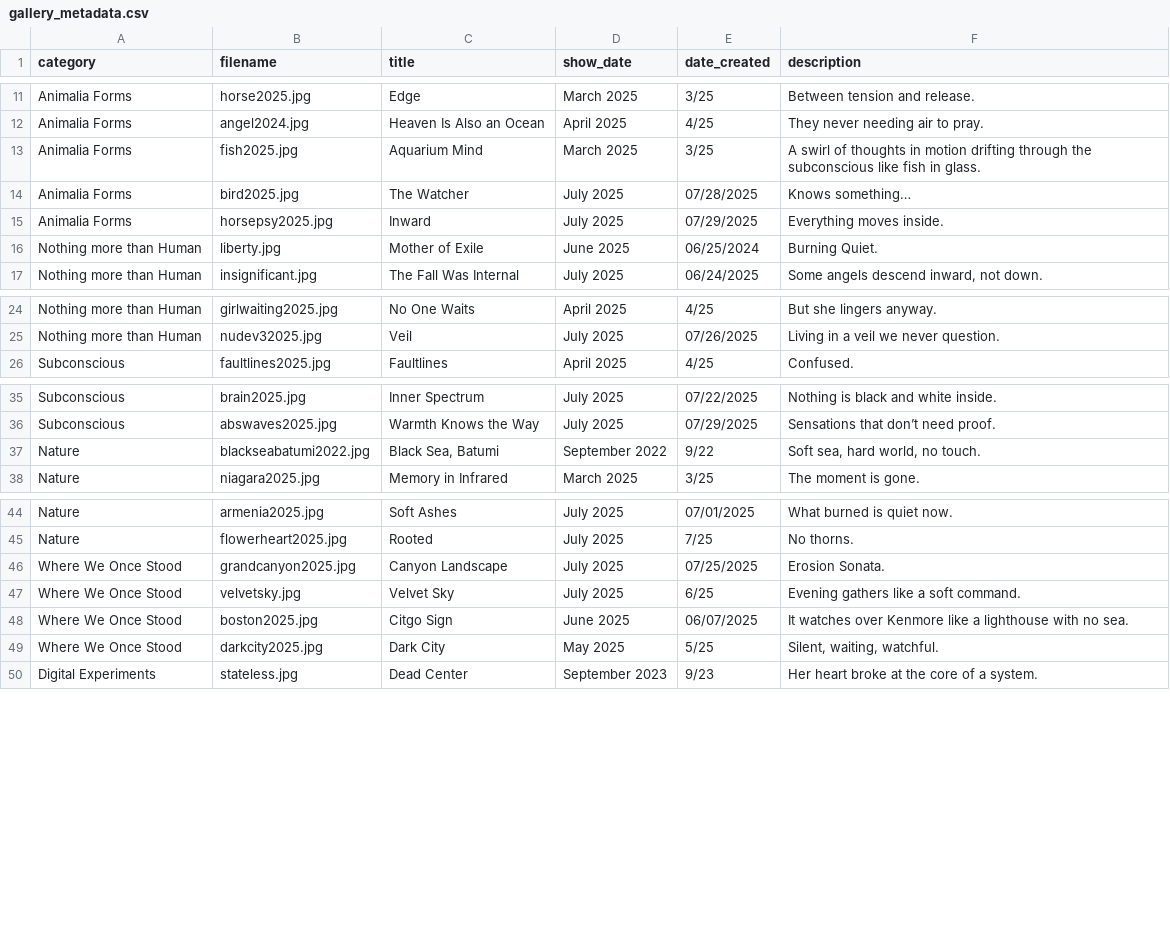
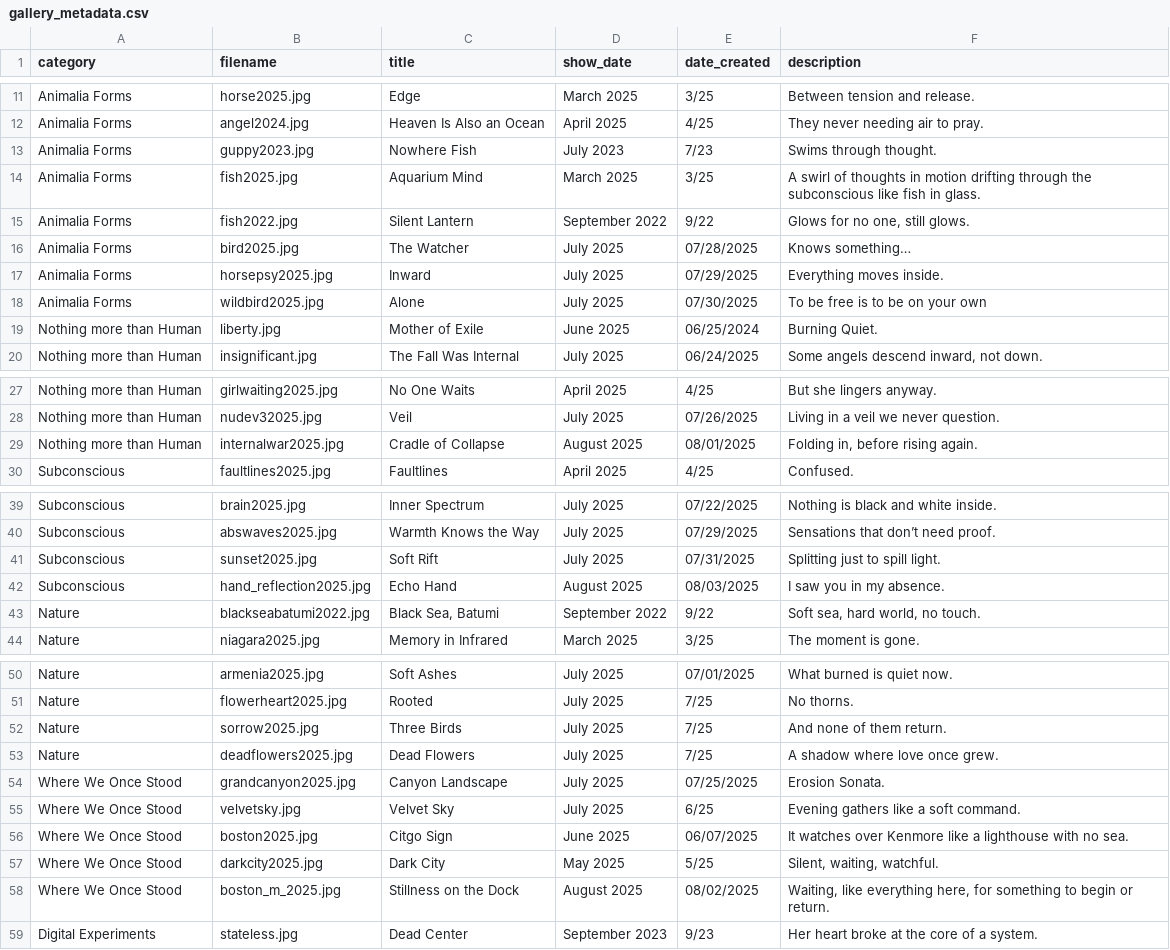
Before and after one commit to aparfenen/aparfenen-art, a CSV file: gallery_metadata.csv, drawn as a sheet; only a part is shown, gaps mark what is left out.

Commit message:
Gallery Update

```diff
--- a/gallery_metadata.csv
+++ b/gallery_metadata.csv
@@ -12,5 +12,8 @@ Animalia Forms;horse2025.jpg;Edge;March 2025;3/25;Between tension and release.
 Animalia Forms;angel2024.jpg;Heaven Is Also an Ocean;April 2025;4/25;They never needing air to pray.
+Animalia Forms;guppy2023.jpg;Nowhere Fish;July 2023;7/23;Swims through thought.
 Animalia Forms;fish2025.jpg;Aquarium Mind;March 2025;3/25;A swirl of thoughts in motion drifting through the subconscious like fish in glass.
+Animalia Forms;fish2022.jpg;Silent Lantern;September 2022;9/22;Glows for no one, still glows.
 Animalia Forms;bird2025.jpg;The Watcher;July 2025;07/28/2025;Knows something…
 Animalia Forms;horsepsy2025.jpg;Inward;July 2025;07/29/2025;Everything moves inside.
+Animalia Forms;wildbird2025.jpg;Alone;July 2025;07/30/2025;To be free is to be on your own
 Nothing more than Human;liberty.jpg;Mother of Exile;June 2025;06/25/2024;Burning Quiet.
@@ -25,2 +28,3 @@ Nothing more than Human;girlwaiting2025.jpg;No One Waits;April 2025;4/25;But she
 Nothing more than Human;nudev32025.jpg;Veil;July 2025;07/26/2025;Living in a veil we never question.
+Nothing more than Human;internalwar2025.jpg;Cradle of Collapse;August 2025;08/01/2025;Folding in, before rising again.
 Subconscious;faultlines2025.jpg;Faultlines;April 2025;4/25;Confused.
@@ -36,2 +40,4 @@ Subconscious;brain2025.jpg;Inner Spectrum;July 2025;07/22/2025;Nothing is black
 Subconscious;abswaves2025.jpg;Warmth Knows the Way;July 2025;07/29/2025;Sensations that don’t need proof.
+Subconscious;sunset2025.jpg;Soft Rift;July 2025;07/31/2025;Splitting just to spill light.
+Subconscious;hand_reflection2025.jpg;Echo Hand;August 2025;08/03/2025;I saw you in my absence.
 Nature;blackseabatumi2022.jpg;Black Sea, Batumi;September 2022;9/22;Soft sea, hard world, no touch.
@@ -45,2 +51,4 @@ Nature;armenia2025.jpg;Soft Ashes;July 2025;07/01/2025;What burned is quiet now.
 Nature;flowerheart2025.jpg;Rooted;July 2025;7/25;No thorns.
+Nature;sorrow2025.jpg;Three Birds;July 2025;7/25;And none of them return.
+Nature;deadflowers2025.jpg;Dead Flowers;July 2025;7/25;A shadow where love once grew.
 Where We Once Stood;grandcanyon2025.jpg;Canyon Landscape;July 2025;07/25/2025;Erosion Sonata.
@@ -49,2 +57,3 @@ Where We Once Stood;boston2025.jpg;Citgo Sign;June 2025;06/07/2025;It watches ov
 Where We Once Stood;darkcity2025.jpg;Dark City;May 2025;5/25;Silent, waiting, watchful.
+Where We Once Stood;boston_m_2025.jpg;Stillness on the Dock;August 2025;08/02/2025;Waiting, like everything here, for something to begin or return.
 Digital Experiments;stateless.jpg;Dead Center;September 2023;9/23;Her heart broke at the core of a system.
```
Also changed, not shown: 4 other files.
